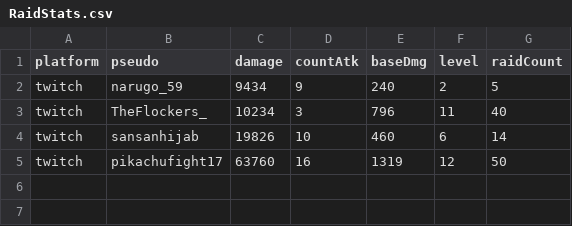
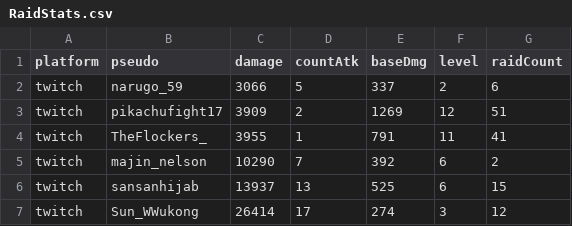
Before and after one commit to TFlockers/tflockers.github.io, a CSV file: pokedexLive/assets/data/RaidStats.csv, drawn as a sheet.

```diff
--- a/pokedexLive/assets/data/RaidStats.csv
+++ b/pokedexLive/assets/data/RaidStats.csv
@@ -1,5 +1,7 @@
 platform;pseudo;damage;countAtk;baseDmg;level;raidCount
-twitch;narugo_59;9434;9;240;2;5
-twitch;TheFlockers_;10234;3;796;11;40
-twitch;sansanhijab;19826;10;460;6;14
-twitch;pikachufight17;63760;16;1319;12;50
+twitch;narugo_59;3066;5;337;2;6
+twitch;pikachufight17;3909;2;1269;12;51
+twitch;TheFlockers_;3955;1;791;11;41
+twitch;majin_nelson;10290;7;392;6;2
+twitch;sansanhijab;13937;13;525;6;15
+twitch;Sun_WWukong;26414;17;274;3;12
```
Also changed, not shown: 7 other files.
